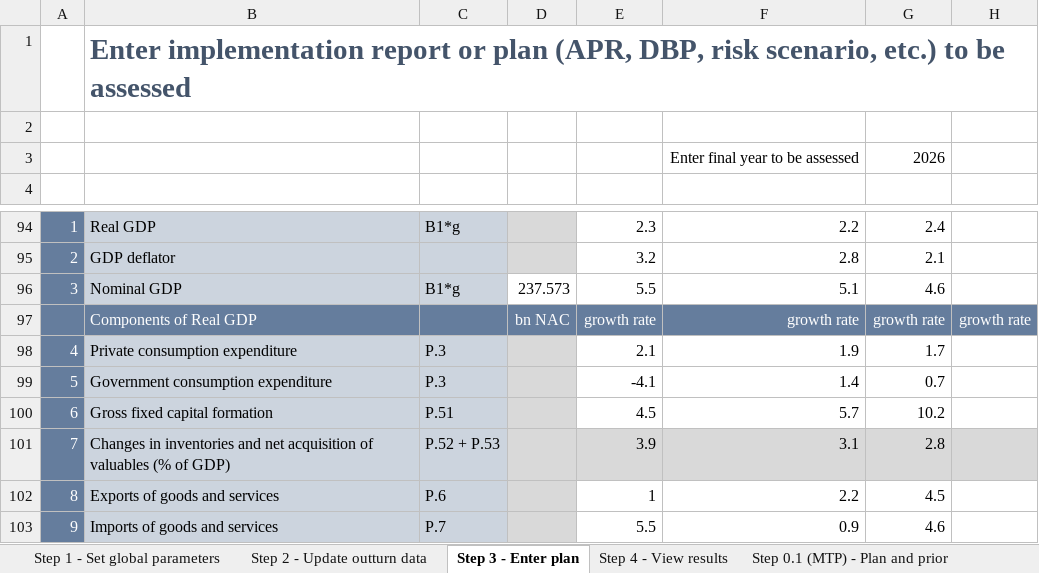
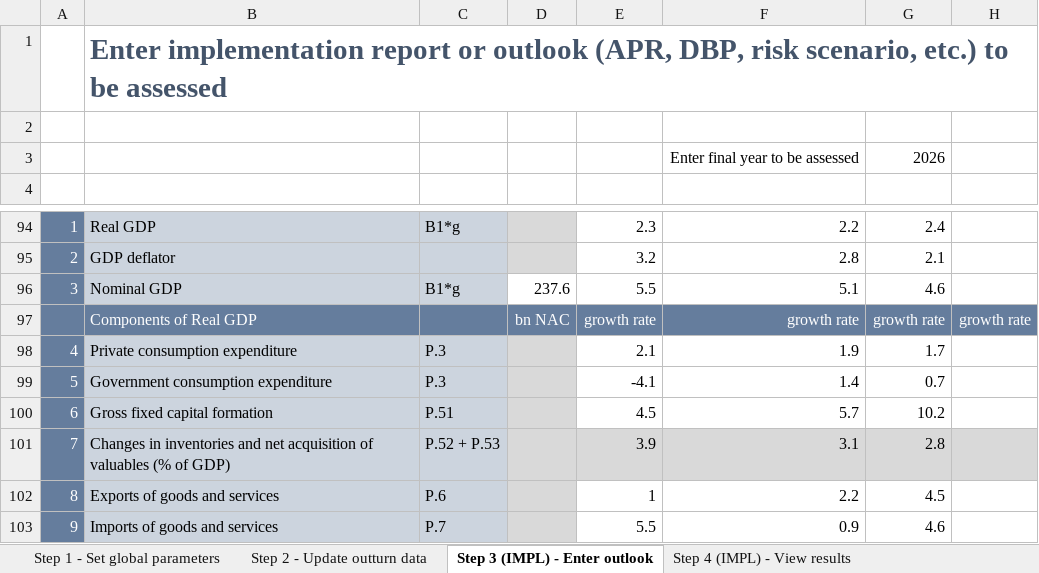
Before and after one commit to GitScotty/fisco-site, an Excel workbook: src/assets/downloads/FISCO-greece-latest.xlsm, sheet Step 3 (IMPL) - Enter outlook, drawn as a sheet; only a part is shown, gaps mark what is left out; values as stored, in another font and other column widths than the file's, no borders; charts and pictures and conditional formats not drawn; the diff names each change by its address in the sheet, - before the commit and + after, or states it on an @@ line.

```diff
--- a/src/assets/downloads/FISCO-greece-latest.xlsm (sheet Step 3 (IMPL) - Enter outlook)
+++ b/src/assets/downloads/FISCO-greece-latest.xlsm (sheet Step 3 (IMPL) - Enter outlook)
-sheet tab: Step 3 - Enter plan
+sheet tab: Step 3 (IMPL) - Enter outlook
-sheet tab: Step 4 - View results
+sheet tab: Step 4 (IMPL) - View results
-B1: …report or plan (APR, DBP,…
+B1: …report or outlook (APR, DBP,…
-D96: 237.573
+D96: 237.6
```
Also changed, not shown: sheet Step 2 - Update outturn data, sheet Validation, sheet About FISCO, sheet Assessment, sheet Step 3 (MTP) - Plan and prior, sheet Step 4 (IMPL) - View results, other sheet tabs, formulas that keep their value, charts or pictures.
